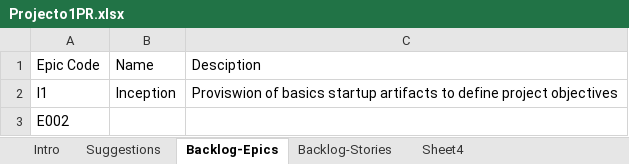
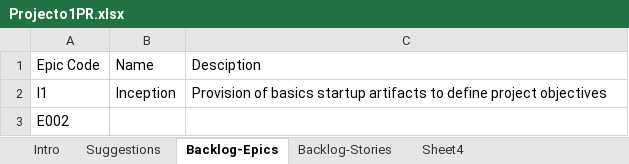
Before and after one commit to CWTCollective/Chexman, an Excel workbook: Projecto1PR.xlsx, sheet Backlog-Epics, drawn as a sheet; values as stored, in another font and other column widths than the file's, no borders; the diff names each change by its address in the sheet, - before the commit and + after, or states it on an @@ line.

```diff
--- a/Projecto1PR.xlsx (sheet Backlog-Epics)
+++ b/Projecto1PR.xlsx (sheet Backlog-Epics)
-C2: Proviswion of basics…
+C2: Provision of basics…
```
Also changed, not shown: sheet Suggestions.
